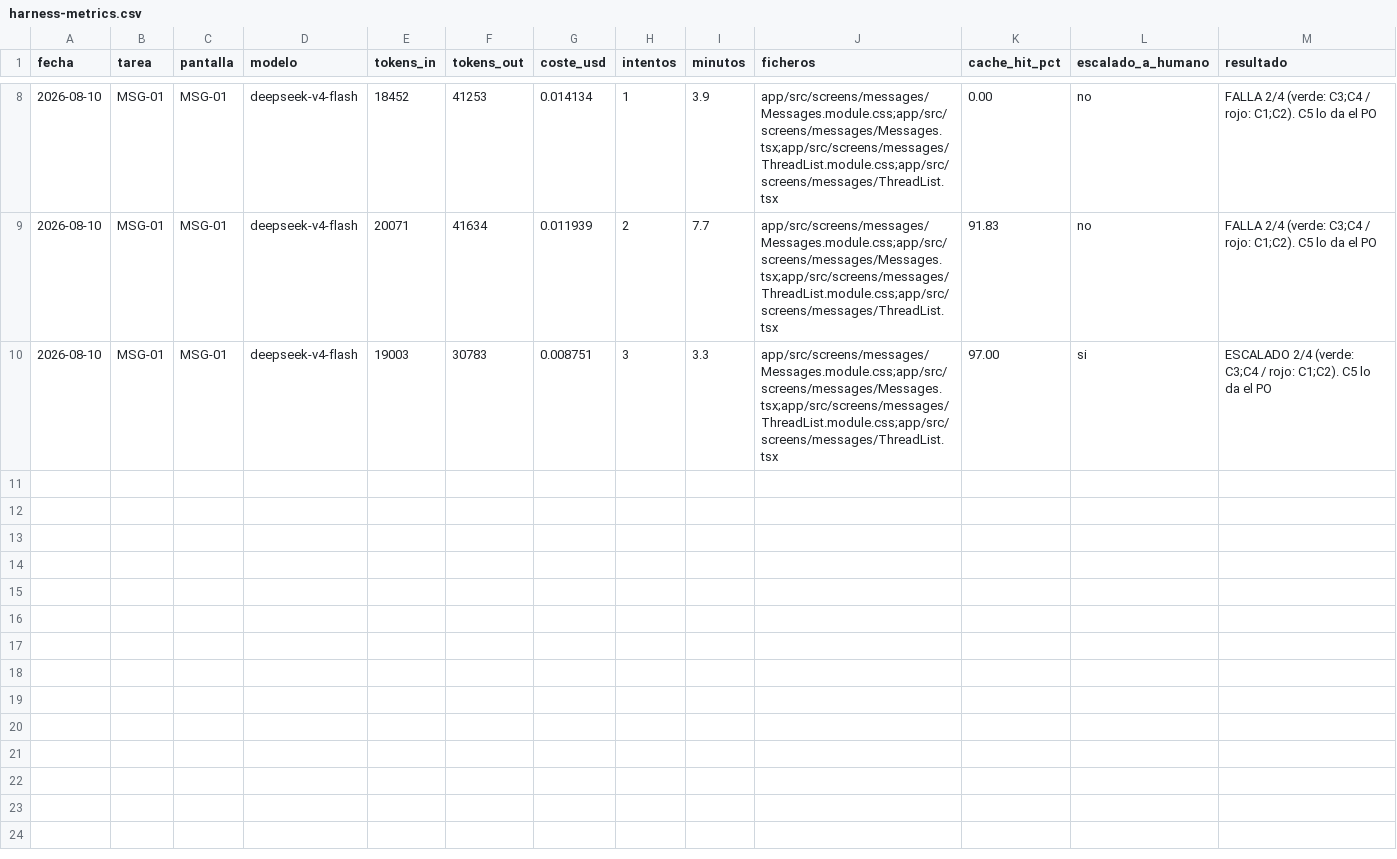
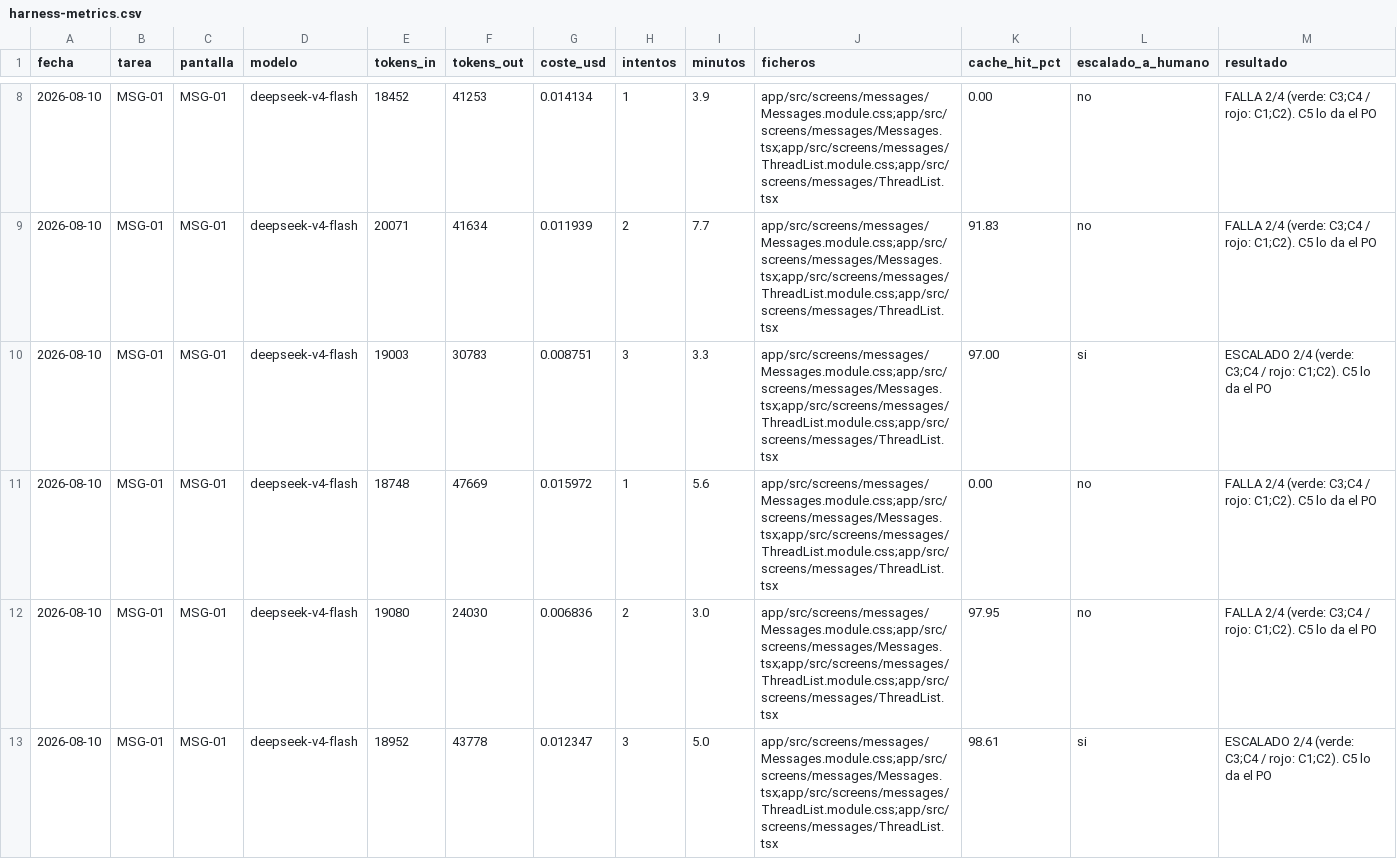
Before and after one commit to aguillensp-sudo/RinWorld.io, a CSV file: openspec/mvp/harness-metrics.csv, drawn as a sheet; only a part is shown, gaps mark what is left out; the diff names each change by its address in the sheet, - before the commit and + after, or states it on an @@ line.

```diff
--- a/openspec/mvp/harness-metrics.csv
+++ b/openspec/mvp/harness-metrics.csv
+row 11: 2026-08-10 | MSG-01 | MSG-01 | deepseek-v4-flash | 18748 | 47669 | 0.015972 | 1 | 5.6 | app/src/screens/messages/Messages.module.css;app/src/screens/messages/Messages.tsx;app/src/screens/messages/ThreadList.module.css;app/src/screens/messages/ThreadList.tsx | 0.00 | no | FALLA 2/4 (verde: C3;C4 / rojo: C1;C2). C5 lo da el PO
+row 12: 2026-08-10 | MSG-01 | MSG-01 | deepseek-v4-flash | 19080 | 24030 | 0.006836 | 2 | 3.0 | app/src/screens/messages/Messages.module.css;app/src/screens/messages/Messages.tsx;app/src/screens/messages/ThreadList.module.css;app/src/screens/messages/ThreadList.tsx | 97.95 | no | FALLA 2/4 (verde: C3;C4 / rojo: C1;C2). C5 lo da el PO
+row 13: 2026-08-10 | MSG-01 | MSG-01 | deepseek-v4-flash | 18952 | 43778 | 0.012347 | 3 | 5.0 | app/src/screens/messages/Messages.module.css;app/src/screens/messages/Messages.tsx;app/src/screens/messages/ThreadList.module.css;app/src/screens/messages/ThreadList.tsx | 98.61 | si | ESCALADO 2/4 (verde: C3;C4 / rojo: C1;C2). C5 lo da el PO
```
Also changed, not shown: 4 other files.
